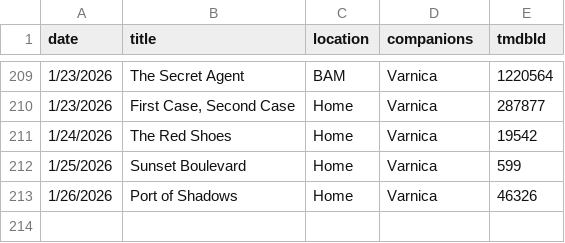
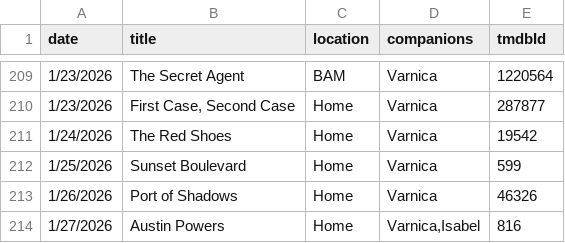
Before and after one commit to shreshthkhilani/s4s-filmstruck, a CSV file: data/log.csv, drawn as a sheet; only a part is shown, gaps mark what is left out.

```diff
--- a/data/log.csv
+++ b/data/log.csv
@@ -213 +213,2 @@ date,title,location,companions,tmdbId
 1/26/2026,Port of Shadows,Home,Varnica,46326
+1/27/2026,Austin Powers,Home,"Varnica,Isabel",816
```
Also changed, not shown: data/films.csv, data/stats.csv.
